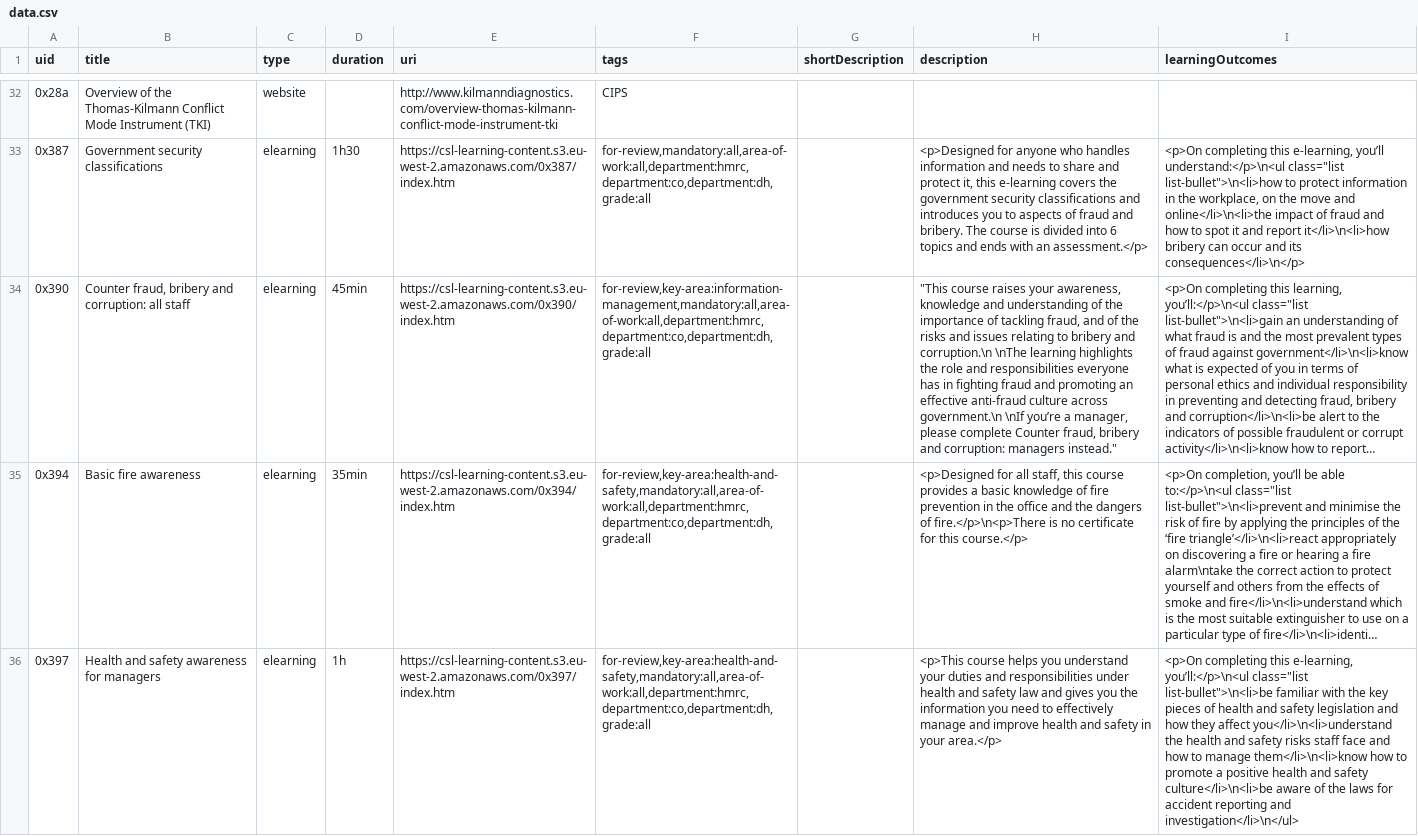
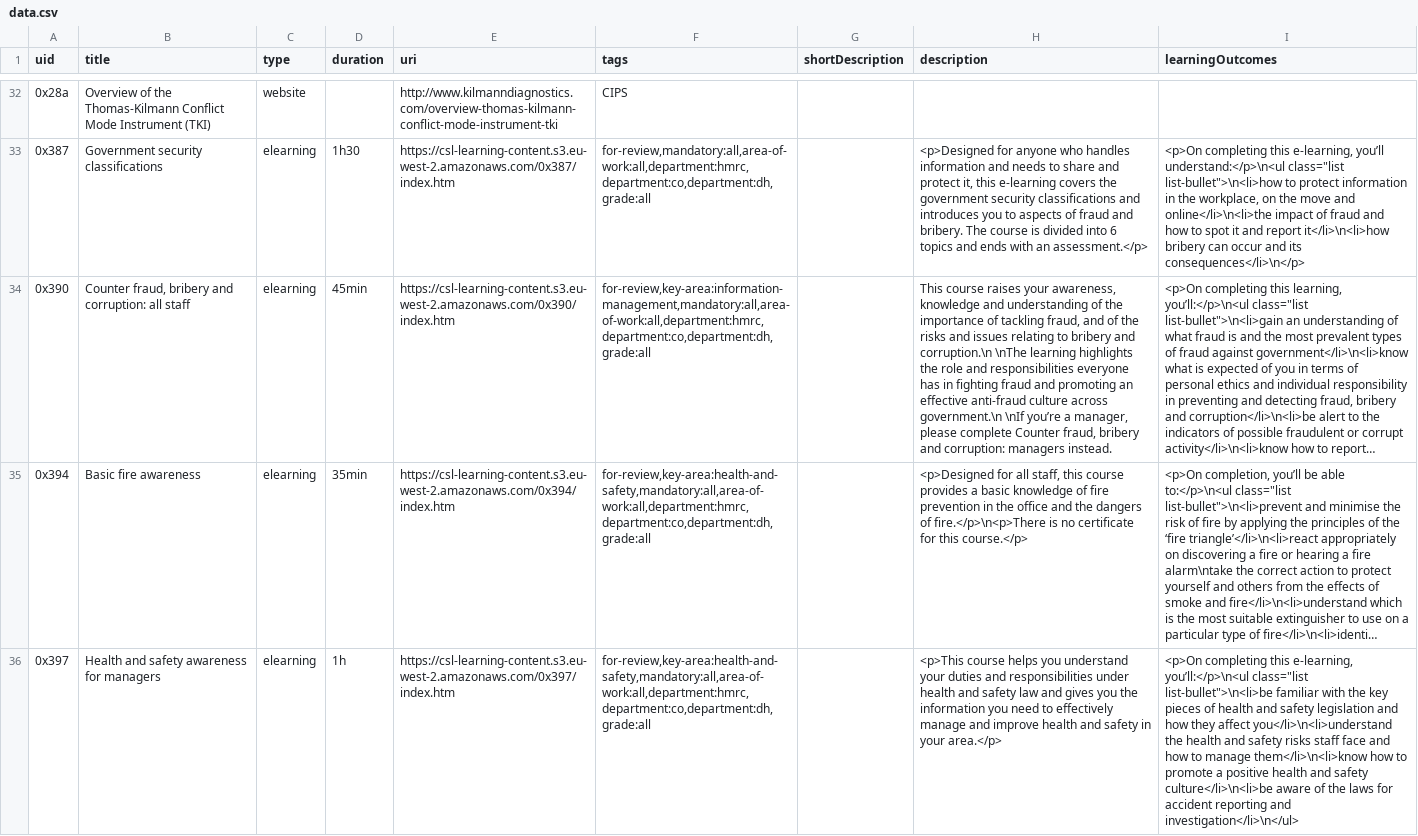
Before and after one commit to Civil-Service-Human-Resources/lpg-services, a CSV file: src/lib/service/catalog/data.csv, drawn as a sheet; only a part is shown, gaps mark what is left out; long unchanged cells end in …; the diff names each change by its address in the sheet, - before the commit and + after, or states it on an @@ line.

Commit message:
Add i18n to course attributes. A little cleanup of learning record.

```diff
--- a/src/lib/service/catalog/data.csv
+++ b/src/lib/service/catalog/data.csv
-H34 (description): "This course raises your awareness, knowledge and understanding of the importance of tackling fraud, and of the risks and issues relating to bribery and corruption.\n \nThe learning highlights the role and responsibilities everyone has in fighting fraud and promoting an effective anti-fraud culture across government.\n \nIf you’re a manager, please complete Counter fraud, bribery and corruption: managers instead."
+H34 (description): This course raises your awareness, knowledge and understanding of the importance of tackling fraud, and of the risks and issues relating to bribery and corruption.\n \nThe learning highlights the role and responsibilities everyone has in fighting fraud and promoting an effective anti-fraud culture across government.\n \nIf you’re a manager, please complete Counter fraud, bribery and corruption: managers instead.
```
Also changed, not shown: 5 other files.
